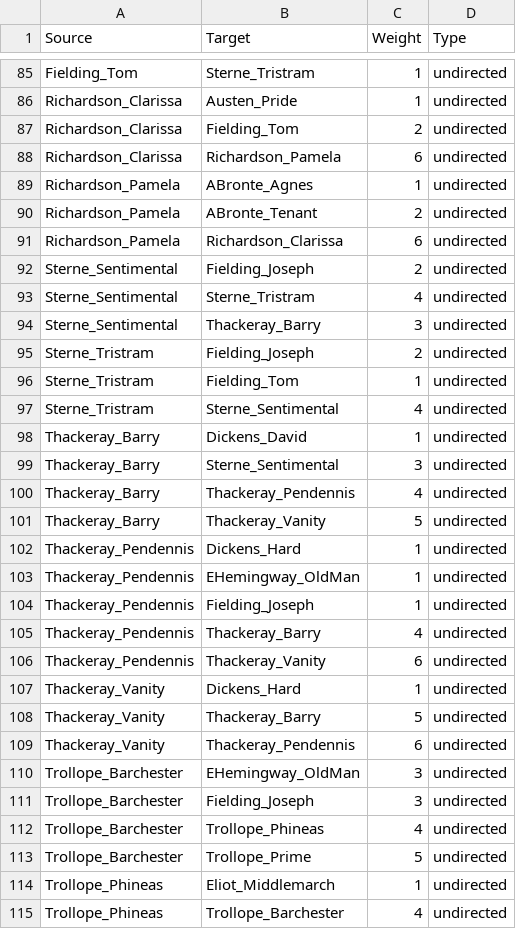
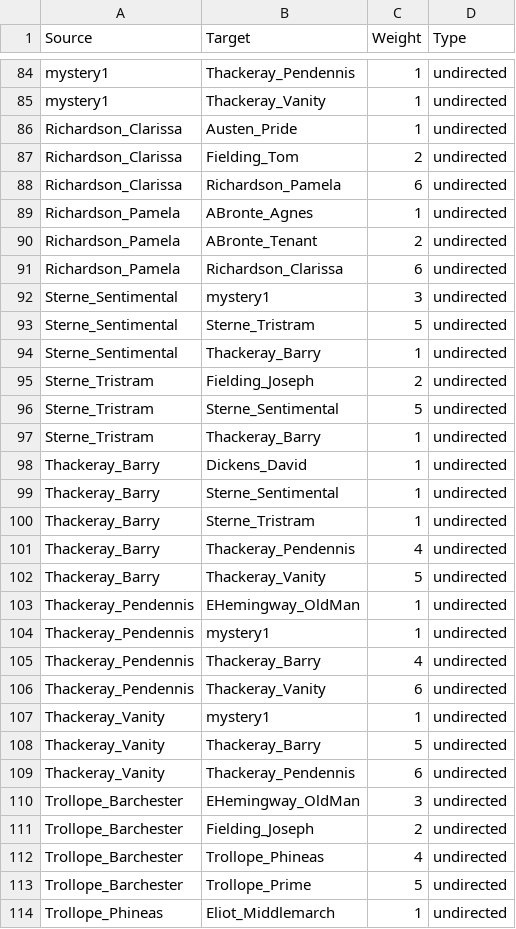
Before and after one commit to JacekBakowski/DHSI_2026_CTA, a CSV file: corpora/A_Small_Collection_of_British_Fiction/raw/raw_CA_100_MFWs_Culled_0__Classic Delta_EDGES.csv, drawn as a sheet; only a part is shown, gaps mark what is left out; the shorter side is filled out with more unchanged rows; removed rows and columns are numbered as before the commit, all else as after; the diff covers the shown part only; the diff names each change by its address in the sheet, - before the commit and + after, or states it on an @@ line.

```diff
--- a/corpora/A_Small_Collection_of_British_Fiction/raw/raw_CA_100_MFWs_Culled_0__Classic Delta_EDGES.csv
+++ b/corpora/A_Small_Collection_of_British_Fiction/raw/raw_CA_100_MFWs_Culled_0__Classic Delta_EDGES.csv
-A84 (Source): Fielding_Tom
+A84 (Source): mystery1
-B84 (Target): Sterne_Tristram
+B84 (Target): Thackeray_Pendennis
+row 85: mystery1 | Thackeray_Vanity | 1 | undirected
-B92 (Target): Fielding_Joseph
+B92 (Target): mystery1
-C92 (Weight): 2
+C92 (Weight): 3
-C93 (Weight): 4
+C93 (Weight): 5
-C94 (Weight): 3
+C94 (Weight): 1
+row 96: Sterne_Tristram | Sterne_Sentimental | 5 | undirected
-B97 (Target): Fielding_Tom
+B97 (Target): Thackeray_Barry
-row 97: Sterne_Tristram | Sterne_Sentimental | 4 | undirected
-C99 (Weight): 3
+C99 (Weight): 1
+row 100: Thackeray_Barry | Sterne_Tristram | 1 | undirected
-row 102: Thackeray_Pendennis | Dickens_Hard | 1 | undirected
-B104 (Target): Fielding_Joseph
+B104 (Target): mystery1
-B107 (Target): Dickens_Hard
+B107 (Target): mystery1
-C111 (Weight): 3
+C111 (Weight): 2
```
Also changed, not shown: 10 added rows, 11 removed rows and 24 edited cells elsewhere in this file, 2 other files.
